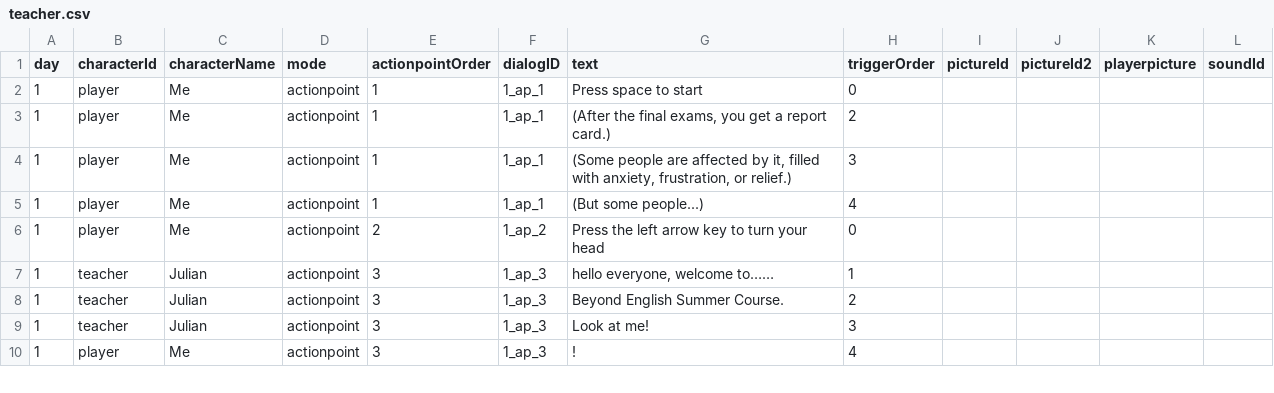
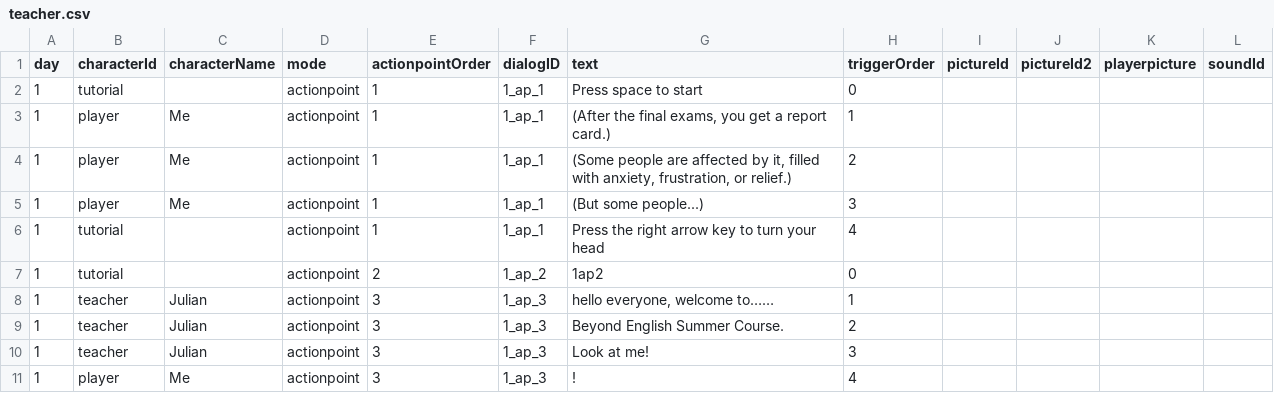
Before and after one commit to Shannju/WhiteNight, a CSV file: Assets/c#/Dialog/csv/teacher.csv, drawn as a sheet; only a part is shown.

```diff
--- a/Assets/c#/Dialog/csv/teacher.csv
+++ b/Assets/c#/Dialog/csv/teacher.csv
@@ -1,7 +1,8 @@
 day,characterId,characterName,mode,actionpointOrder,dialogID,text,triggerOrder,pictureId,pictureId2,playerpicture,soundId
-1,player,Me,actionpoint,1,1_ap_1,Press space to start,0,,,,
-1,player,Me,actionpoint,1,1_ap_1,"(After the final exams, you get a report card.)",2,,,,
-1,player,Me,actionpoint,1,1_ap_1,"(Some people are affected by it, filled with anxiety, frustration, or relief.)",3,,,,
-1,player,Me,actionpoint,1,1_ap_1,(But some people...),4,,,,
-1,player,Me,actionpoint,2,1_ap_2,Press the left arrow key to turn your head,0,,,,
+1,tutorial,,actionpoint,1,1_ap_1,Press space to start,0,,,,
+1,player,Me,actionpoint,1,1_ap_1,"(After the final exams, you get a report card.)",1,,,,
+1,player,Me,actionpoint,1,1_ap_1,"(Some people are affected by it, filled with anxiety, frustration, or relief.)",2,,,,
+1,player,Me,actionpoint,1,1_ap_1,(But some people...),3,,,,
+1,tutorial,,actionpoint,1,1_ap_1,Press the right arrow key to turn your head,4,,,,
+1,tutorial,,actionpoint,2,1_ap_2,1ap2,0,,,,
 1,teacher,Julian,actionpoint,3,1_ap_3,"hello everyone, welcome to……",1,,,,
```
Also changed, not shown: 10 other files.
